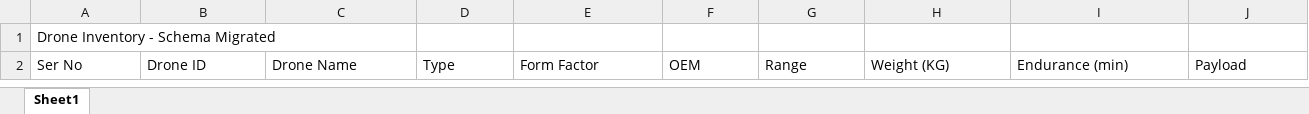
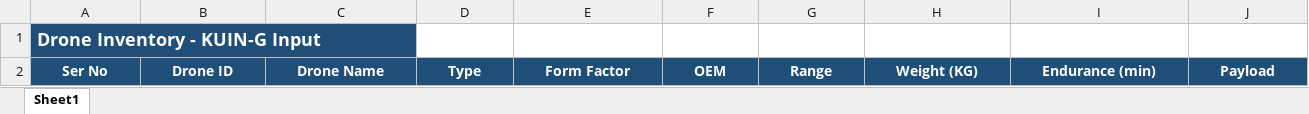
Before and after one commit to santhosh32113-netizen/UID_QR_Generator, an Excel workbook: input/Sample.xlsx, sheet Sheet1, drawn as a sheet; only a part is shown; values as stored, in another font and other column widths than the file's, no borders; the diff covers the shown part only; the diff names each change by its address in the sheet, - before the commit and + after, or states it on an @@ line.

Commit message:
Remove legacy UID workflow and dummy data

```diff
--- a/input/Sample.xlsx (sheet Sheet1)
+++ b/input/Sample.xlsx (sheet Sheet1)
-A1: Drone Inventory - Schema Migrated
+A1: Drone Inventory - KUIN-G Input
@@ A1 fill: none → #1F4E78, bold: off → on, text colour: black → #FFFFFF, text size: larger @@
@@ A2:J2 fill: none → #1F4E78, bold: off → on, text colour: black → #FFFFFF, alignment: left → center @@
```
Also changed, not shown: cell formats elsewhere in this sheet, 10 other files.
